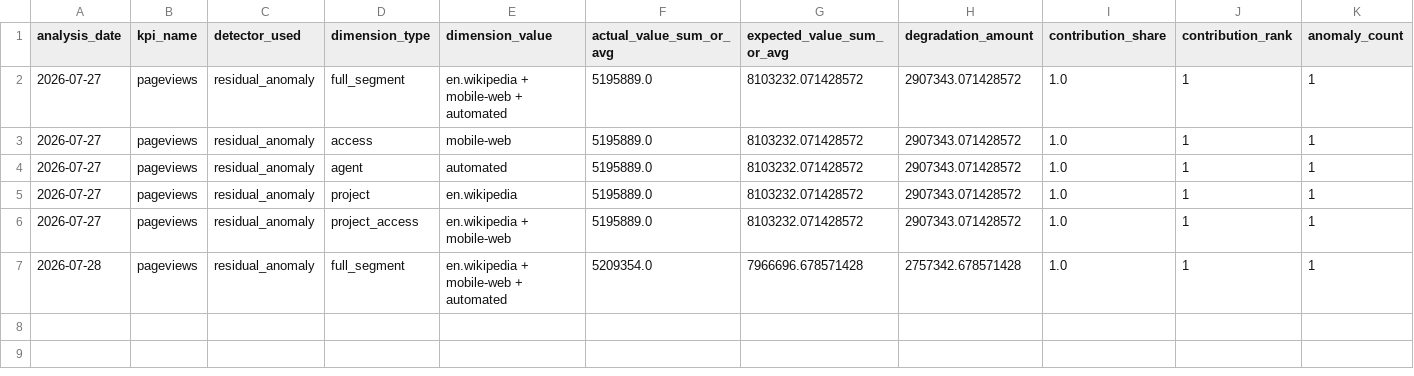
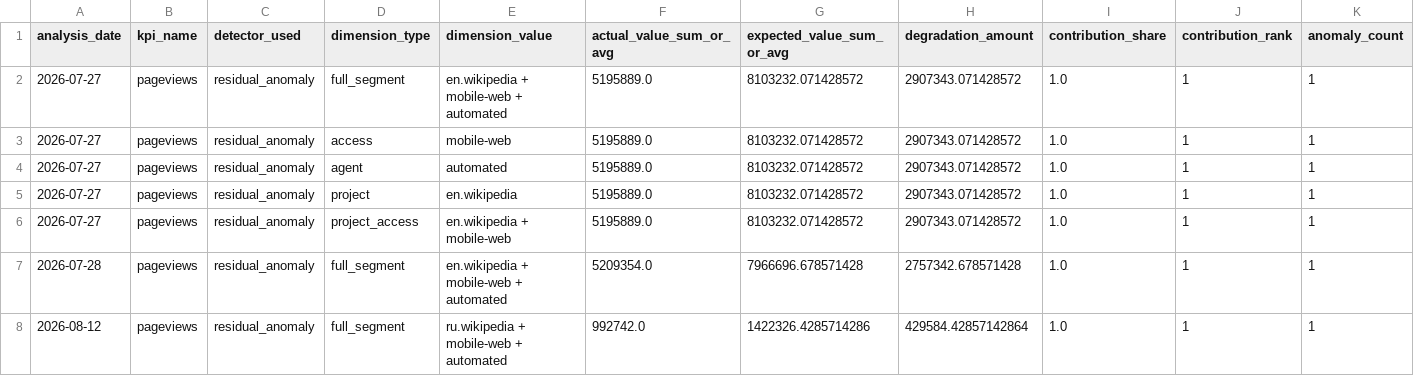
Before and after one commit to Kartz82/kpi-anomaly-diagnostics, a CSV file: data/live/reports/live_top_root_causes.csv, drawn as a sheet; only a part is shown; rows hold the shown columns only; the diff names each change by its address in the sheet, - before the commit and + after, or states it on an @@ line.

```diff
--- a/data/live/reports/live_top_root_causes.csv
+++ b/data/live/reports/live_top_root_causes.csv
+row 8: 2026-08-12 | pageviews | residual_anomaly | full_segment | ru.wikipedia + mobile-web + automated | 992742.0 | 1422326.4285714286 | 429584.42857142864 | 1.0 | 1 | 1
```
Also changed, not shown: data/live/reports/live_incident_history.csv, 6 other files.
